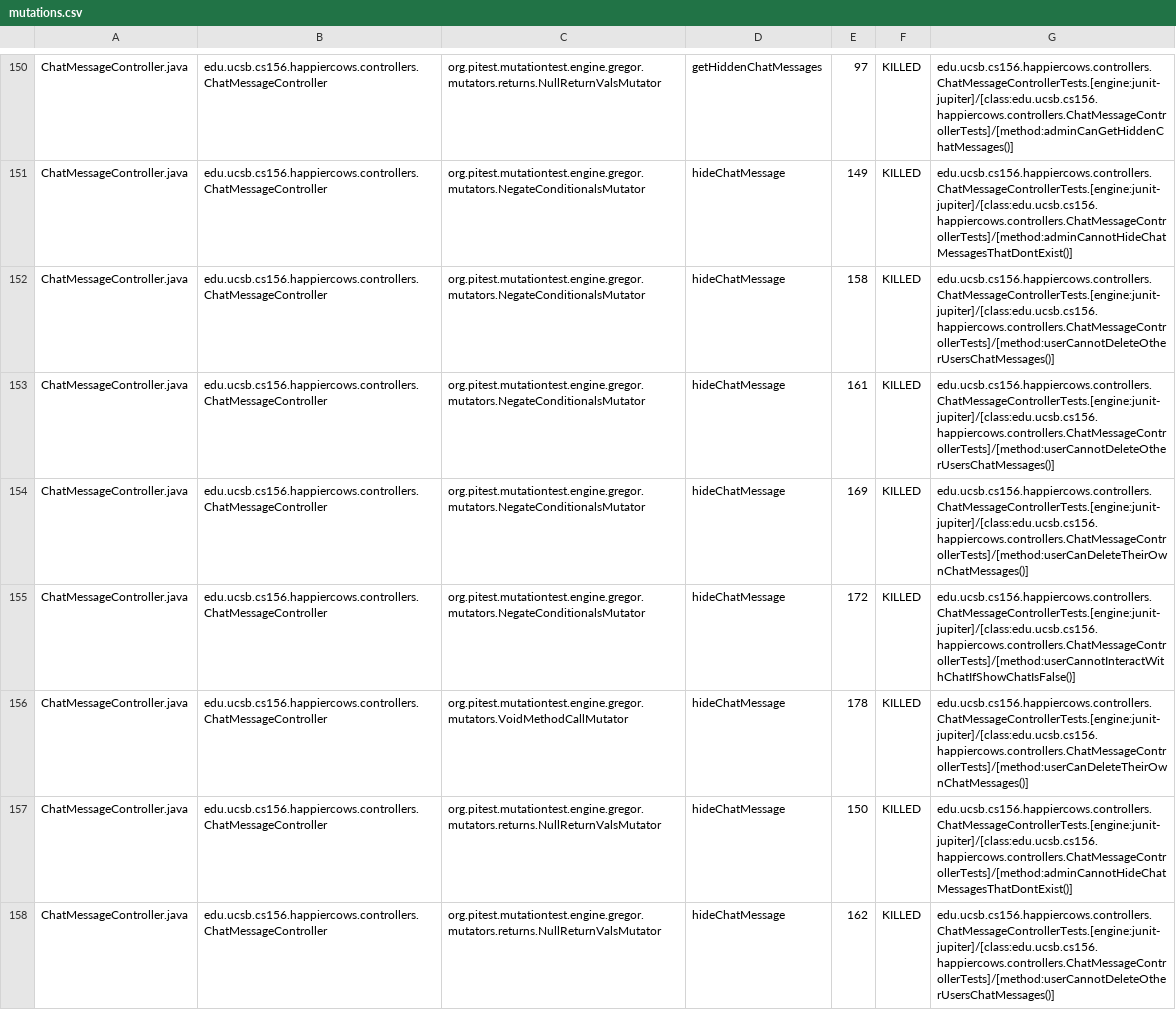
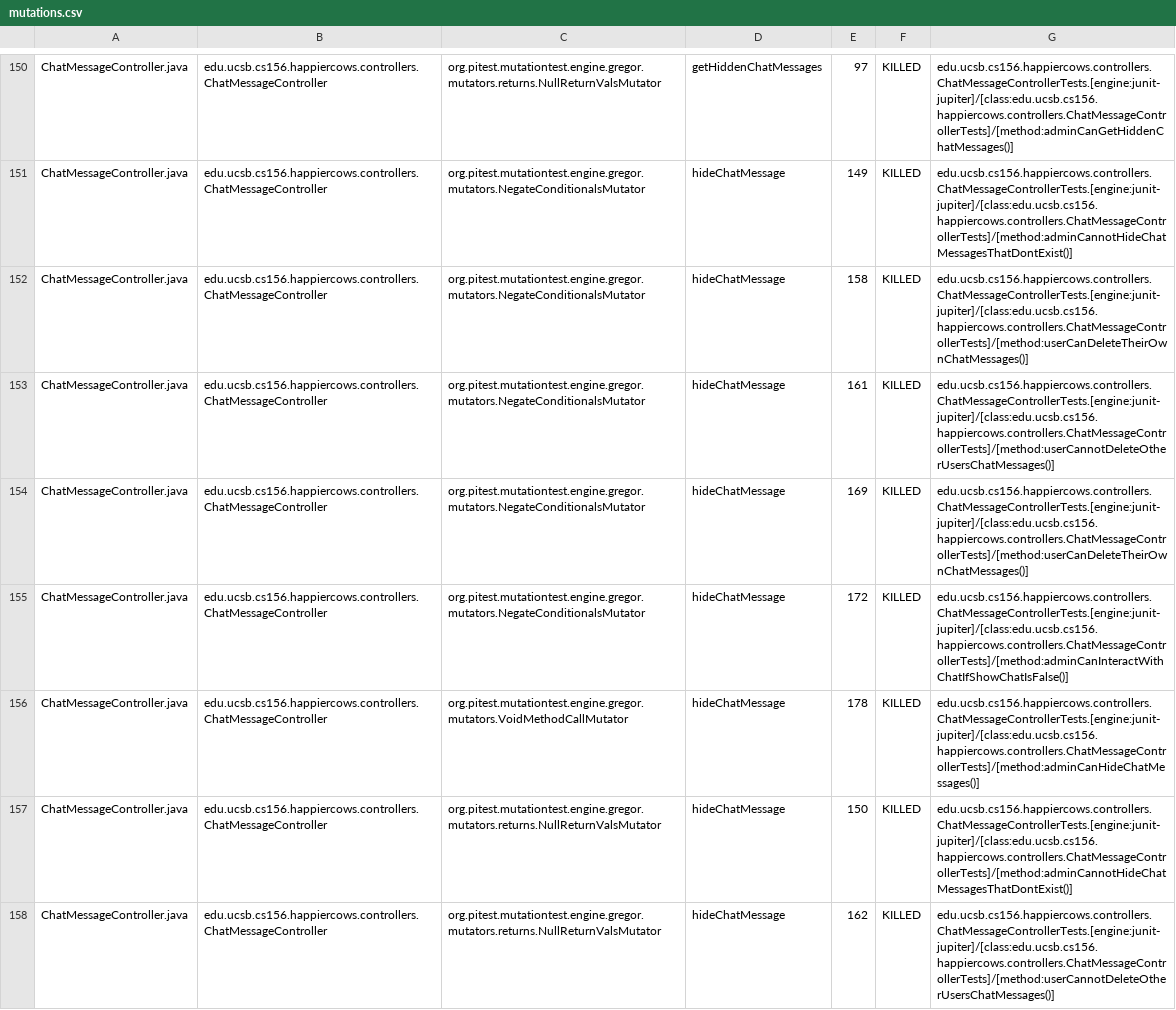
Before and after one commit to ucsb-cs156-s24/proj-happycows-s24-4pm-6, a CSV file: prs/49/pitest/mutations.csv, drawn as a sheet; only a part is shown, gaps mark what is left out; the diff covers the shown part only.

Commit message:
Deploying to gh-pages from @ ucsb-cs156-s24/proj-happycows-s24-4pm-6@da81b4481fd5a82f1b90e3163fdd4ccd6d4f2371 🚀

```diff
--- a/prs/49/pitest/mutations.csv
+++ b/prs/49/pitest/mutations.csv
@@ -151,7 +151,7 @@ ChatMessageController.java,edu.ucsb.cs156.happiercows.controllers.ChatMessageCon
 ChatMessageController.java,edu.ucsb.cs156.happiercows.controllers.ChatMessageController,org.pitest.mutationtest.engine.gregor.mutators.NegateConditionalsMutator,hideChatMessage,149,KILLED,edu.ucsb.cs156.happiercows.controllers.ChatMessageControllerTests.[engine:junit-jupiter]/[class:edu.ucsb.cs156.happiercows.controllers.ChatMessageControllerTests]/[method:adminCannotHideChatMessagesThatDontExist()]
-ChatMessageController.java,edu.ucsb.cs156.happiercows.controllers.ChatMessageController,org.pitest.mutationtest.engine.gregor.mutators.NegateConditionalsMutator,hideChatMessage,158,KILLED,edu.ucsb.cs156.happiercows.controllers.ChatMessageControllerTests.[engine:junit-jupiter]/[class:edu.ucsb.cs156.happiercows.controllers.ChatMessageControllerTests]/[method:userCannotDeleteOtherUsersChatMessages()]
+ChatMessageController.java,edu.ucsb.cs156.happiercows.controllers.ChatMessageController,org.pitest.mutationtest.engine.gregor.mutators.NegateConditionalsMutator,hideChatMessage,158,KILLED,edu.ucsb.cs156.happiercows.controllers.ChatMessageControllerTests.[engine:junit-jupiter]/[class:edu.ucsb.cs156.happiercows.controllers.ChatMessageControllerTests]/[method:userCanDeleteTheirOwnChatMessages()]
 ChatMessageController.java,edu.ucsb.cs156.happiercows.controllers.ChatMessageController,org.pitest.mutationtest.engine.gregor.mutators.NegateConditionalsMutator,hideChatMessage,161,KILLED,edu.ucsb.cs156.happiercows.controllers.ChatMessageControllerTests.[engine:junit-jupiter]/[class:edu.ucsb.cs156.happiercows.controllers.ChatMessageControllerTests]/[method:userCannotDeleteOtherUsersChatMessages()]
 ChatMessageController.java,edu.ucsb.cs156.happiercows.controllers.ChatMessageController,org.pitest.mutationtest.engine.gregor.mutators.NegateConditionalsMutator,hideChatMessage,169,KILLED,edu.ucsb.cs156.happiercows.controllers.ChatMessageControllerTests.[engine:junit-jupiter]/[class:edu.ucsb.cs156.happiercows.controllers.ChatMessageControllerTests]/[method:userCanDeleteTheirOwnChatMessages()]
-ChatMessageController.java,edu.ucsb.cs156.happiercows.controllers.ChatMessageController,org.pitest.mutationtest.engine.gregor.mutators.NegateConditionalsMutator,hideChatMessage,172,KILLED,edu.ucsb.cs156.happiercows.controllers.ChatMessageControllerTests.[engine:junit-jupiter]/[class:edu.ucsb.cs156.happiercows.controllers.ChatMessageControllerTests]/[method:userCannotInteractWithChatIfShowChatIsFalse()]
-ChatMessageController.java,edu.ucsb.cs156.happiercows.controllers.ChatMessageController,org.pitest.mutationtest.engine.gregor.mutators.VoidMethodCallMutator,hideChatMessage,178,KILLED,edu.ucsb.cs156.happiercows.controllers.ChatMessageControllerTests.[engine:junit-jupiter]/[class:edu.ucsb.cs156.happiercows.controllers.ChatMessageControllerTests]/[method:userCanDeleteTheirOwnChatMessages()]
+ChatMessageController.java,edu.ucsb.cs156.happiercows.controllers.ChatMessageController,org.pitest.mutationtest.engine.gregor.mutators.NegateConditionalsMutator,hideChatMessage,172,KILLED,edu.ucsb.cs156.happiercows.controllers.ChatMessageControllerTests.[engine:junit-jupiter]/[class:edu.ucsb.cs156.happiercows.controllers.ChatMessageControllerTests]/[method:adminCanInteractWithChatIfShowChatIsFalse()]
+ChatMessageController.java,edu.ucsb.cs156.happiercows.controllers.ChatMessageController,org.pitest.mutationtest.engine.gregor.mutators.VoidMethodCallMutator,hideChatMessage,178,KILLED,edu.ucsb.cs156.happiercows.controllers.ChatMessageControllerTests.[engine:junit-jupiter]/[class:edu.ucsb.cs156.happiercows.controllers.ChatMessageControllerTests]/[method:adminCanHideChatMessages()]
 ChatMessageController.java,edu.ucsb.cs156.happiercows.controllers.ChatMessageController,org.pitest.mutationtest.engine.gregor.mutators.returns.NullReturnValsMutator,hideChatMessage,150,KILLED,edu.ucsb.cs156.happiercows.controllers.ChatMessageControllerTests.[engine:junit-jupiter]/[class:edu.ucsb.cs156.happiercows.controllers.ChatMessageControllerTests]/[method:adminCannotHideChatMessagesThatDontExist()]
```
Also changed, not shown: 46 edited cells elsewhere in this file, 50 other files.
